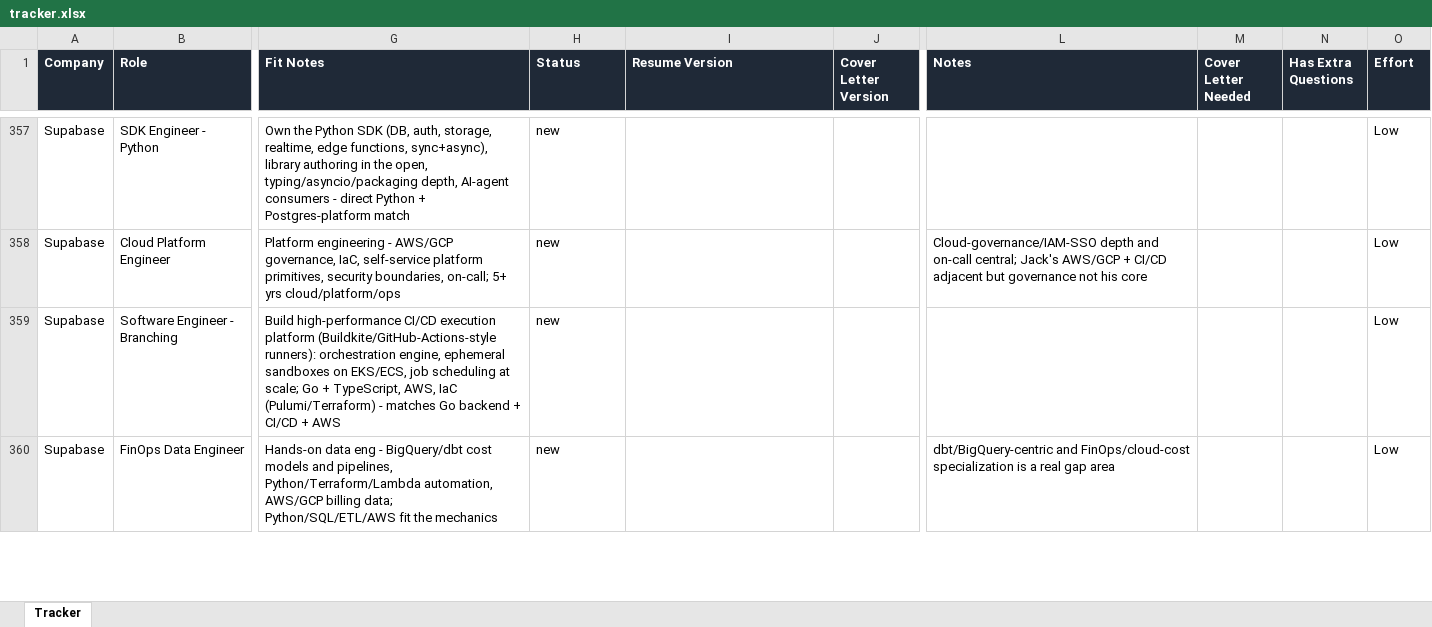
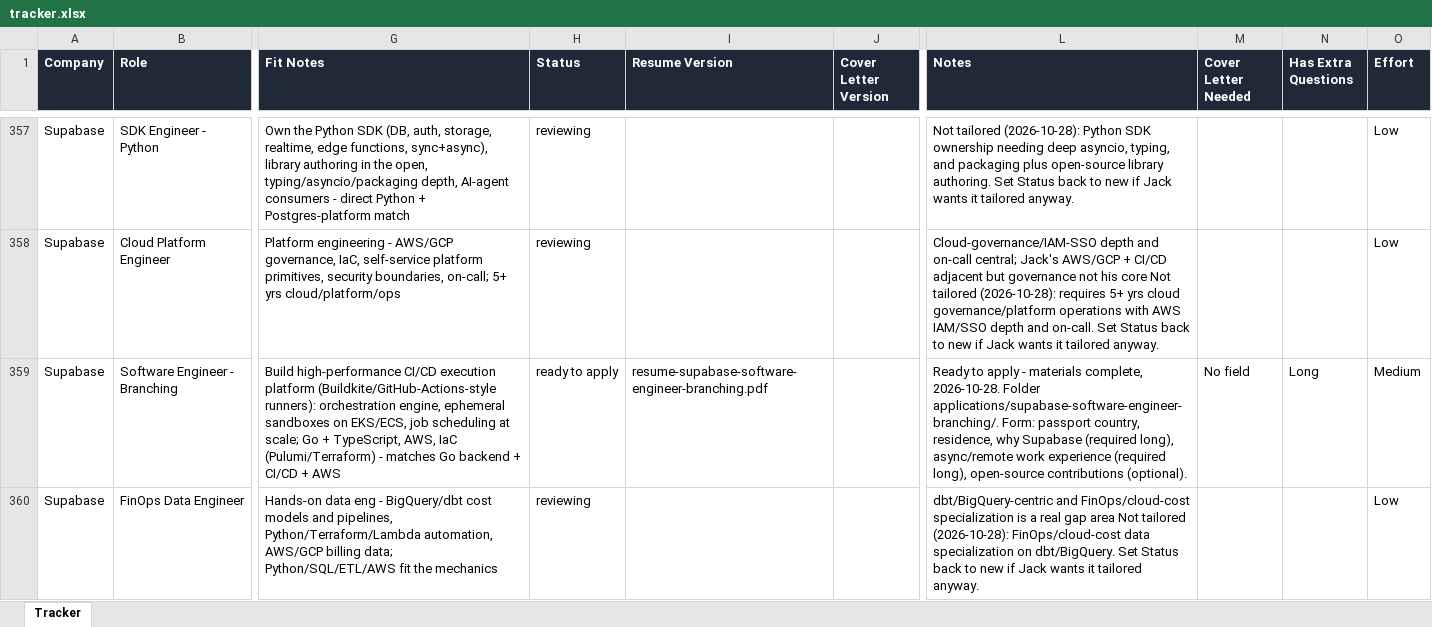
Before and after one commit to jacksturt/job-search, an Excel workbook: tracker.xlsx, sheet Tracker, drawn as a sheet; only a part is shown, gaps mark what is left out; values as stored, in another font and other column widths than the file's, no borders; the diff covers the shown part only; the diff names each change by its address in the sheet, - before the commit and + after, or states it on an @@ line.

```diff
--- a/tracker.xlsx (sheet Tracker)
+++ b/tracker.xlsx (sheet Tracker)
-H357:H358 (Status): new
+H357:H358 (Status): reviewing
-L357 (Notes): (empty)
+L357 (Notes): Not tailored (2026-10-28): Python SDK ownership needing deep asyncio, typing, and packaging plus open-source library authoring. Set Status back to new if Jack wants it tailored anyway.
-L358 (Notes): …his core
+L358 (Notes): …his core Not tailored (2026-10-28): requires 5+ yrs cloud governance/platform operations with AWS IAM/SSO depth and on-call. Set Status back to new if Jack wants it tailored anyway.
-H359 (Status): new
+H359 (Status): ready to apply
-I359 (Resume Version): (empty)
+I359 (Resume Version): resume-supabase-software-engineer-branching.pdf
-L359 (Notes): (empty)
+L359 (Notes): Ready to apply - materials complete, 2026-10-28. Folder applications/supabase-software-engineer-branching/. Form: passport country, residence, why Supabase (required long), async/remote work experience (required long), open-source contributions (optional).
-M359 (Cover Letter Needed): (empty)
+M359 (Cover Letter Needed): No field
-N359 (Has Extra Questions): (empty)
+N359 (Has Extra Questions): Long
-O359 (Effort): Low
+O359 (Effort): Medium
-H360 (Status): new
+H360 (Status): reviewing
-L360 (Notes): …gap area
+L360 (Notes): …gap area Not tailored (2026-10-28): FinOps/cloud-cost data specialization on dbt/BigQuery. Set Status back to new if Jack wants it tailored anyway.
```
Also changed, not shown: 385 edited cells elsewhere in this sheet.
